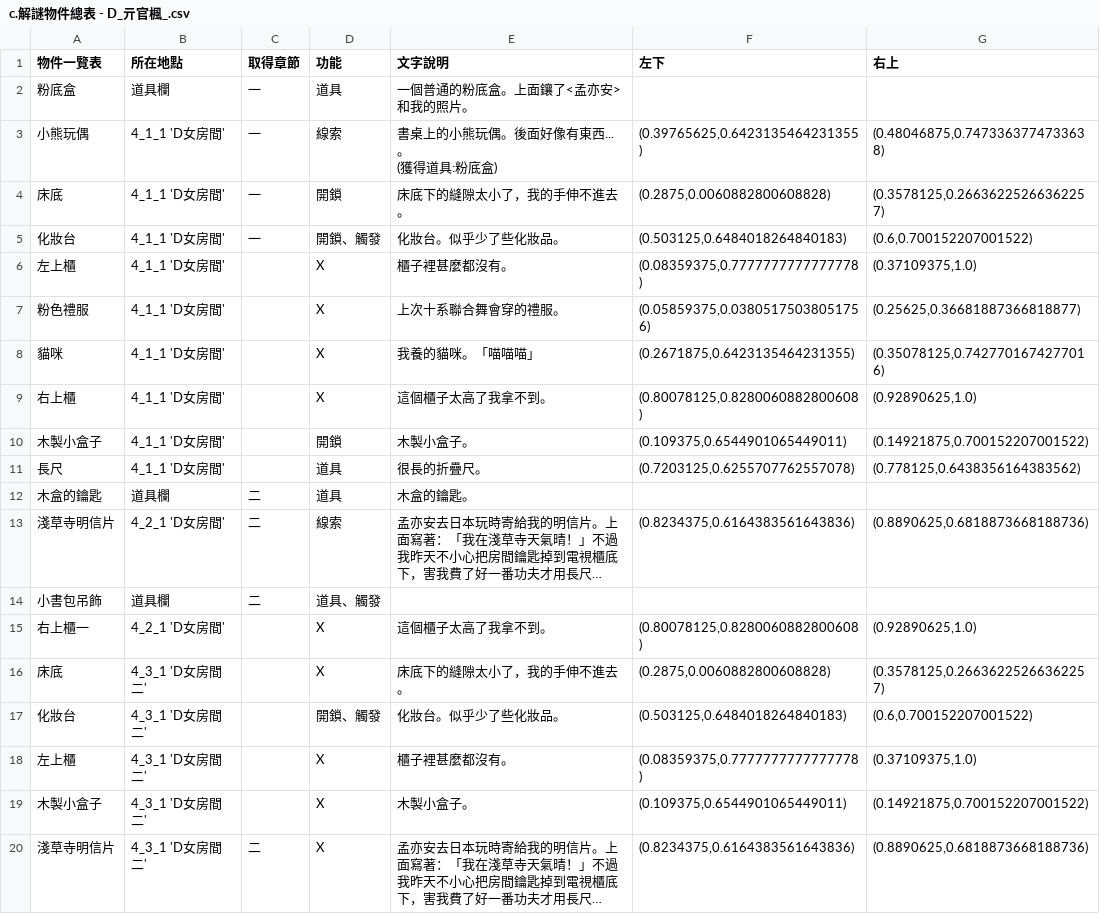
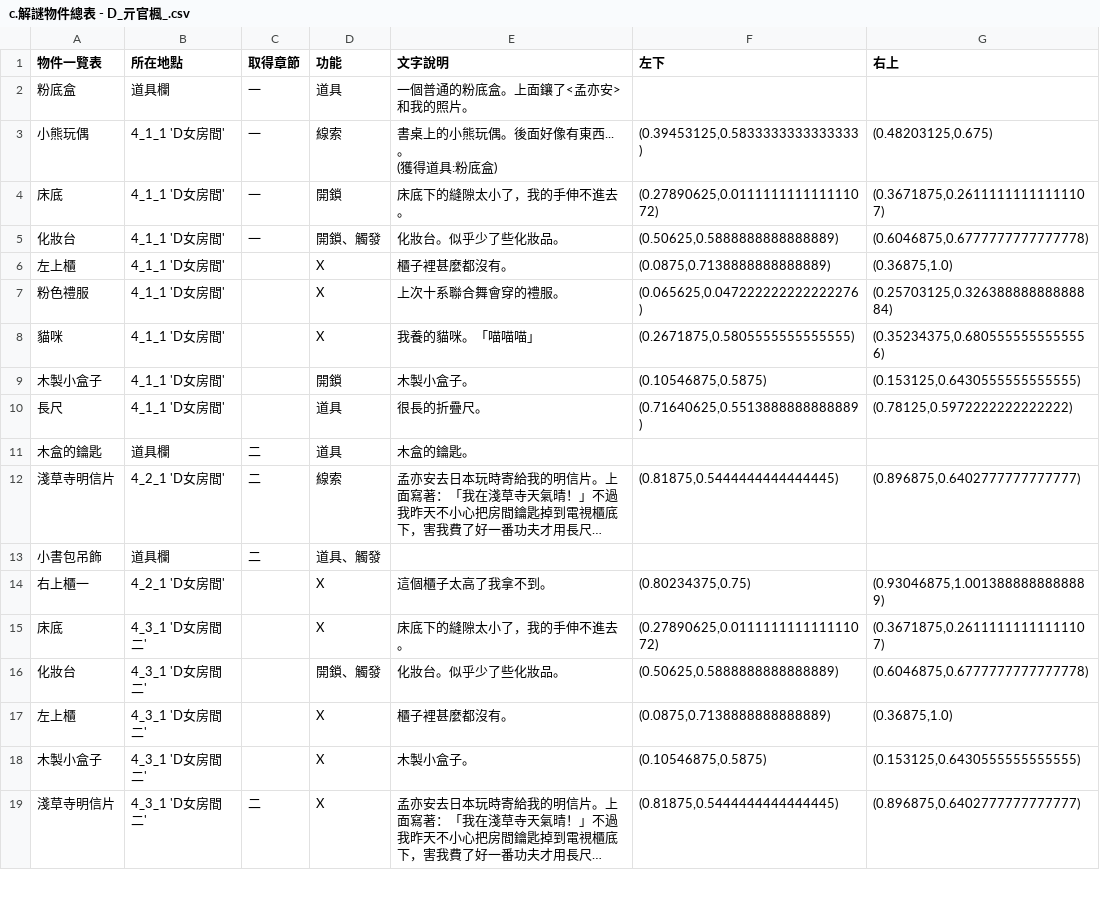
Before and after one commit to GeniusPudding/NTUPLE_STORY, a CSV file: src/res/objects/c.解謎物件總表 - D_亓官楓_.csv, drawn as a sheet; only a part is shown; long unchanged cells end in …; removed rows and columns are numbered as before the commit, all else as after; the diff covers the shown part only; the diff names each change by its address in the sheet, - before the commit and + after, or states it on an @@ line.

Commit message:
add new dialogframe, reload object table

```diff
--- a/src/res/objects/c.解謎物件總表 - D_亓官楓_.csv
+++ b/src/res/objects/c.解謎物件總表 - D_亓官楓_.csv
-F3 (左下): (0.39765625,0.6423135464231355)
+F3 (左下): (0.39453125,0.5833333333333333)
-G3 (右上): (0.48046875,0.7473363774733638)
+G3 (右上): (0.48203125,0.675)
-F4 (左下): (0.2875,0.0060882800608828)
+F4 (左下): (0.27890625,0.011111111111111072)
-G4 (右上): (0.3578125,0.26636225266362257)
+G4 (右上): (0.3671875,0.26111111111111107)
-F5 (左下): (0.503125,0.6484018264840183)
+F5 (左下): (0.50625,0.5888888888888889)
-G5 (右上): (0.6,0.700152207001522)
+G5 (右上): (0.6046875,0.6777777777777778)
-F6 (左下): (0.08359375,0.7777777777777778)
+F6 (左下): (0.0875,0.7138888888888889)
-G6 (右上): (0.37109375,1.0)
+G6 (右上): (0.36875,1.0)
-F7 (左下): (0.05859375,0.03805175038051756)
+F7 (左下): (0.065625,0.047222222222222276)
-G7 (右上): (0.25625,0.36681887366818877)
+G7 (右上): (0.25703125,0.32638888888888884)
-F8 (左下): (0.2671875,0.6423135464231355)
+F8 (左下): (0.2671875,0.5805555555555555)
-G8 (右上): (0.35078125,0.7427701674277016)
+G8 (右上): (0.35234375,0.6805555555555556)
-row 9: 右上櫃 | 4_1_1 'D女房間' |  | X | 這個櫃子太高了我拿不到。 | (0.80078125,0.8280060882800608) | (0.92890625,1.0)
-F9 (左下): (0.109375,0.6544901065449011)
+F9 (左下): (0.10546875,0.5875)
-G9 (右上): (0.14921875,0.700152207001522)
+G9 (右上): (0.153125,0.6430555555555555)
-F10 (左下): (0.7203125,0.6255707762557078)
+F10 (左下): (0.71640625,0.5513888888888889)
-G10 (右上): (0.778125,0.6438356164383562)
+G10 (右上): (0.78125,0.5972222222222222)
-F12 (左下): (0.8234375,0.6164383561643836)
+F12 (左下): (0.81875,0.5444444444444445)
-G12 (右上): (0.8890625,0.6818873668188736)
+G12 (右上): (0.896875,0.6402777777777777)
-F14 (左下): (0.80078125,0.8280060882800608)
+F14 (左下): (0.80234375,0.75)
-G14 (右上): (0.92890625,1.0)
+G14 (右上): (0.93046875,1.0013888888888889)
-F15 (左下): (0.2875,0.0060882800608828)
+F15 (左下): (0.27890625,0.011111111111111072)
-G15 (右上): (0.3578125,0.26636225266362257)
+G15 (右上): (0.3671875,0.26111111111111107)
-F16 (左下): (0.503125,0.6484018264840183)
+F16 (左下): (0.50625,0.5888888888888889)
-G16 (右上): (0.6,0.700152207001522)
+G16 (右上): (0.6046875,0.6777777777777778)
-F17 (左下): (0.08359375,0.7777777777777778)
+F17 (左下): (0.0875,0.7138888888888889)
-G17 (右上): (0.37109375,1.0)
+G17 (右上): (0.36875,1.0)
-F18 (左下): (0.109375,0.6544901065449011)
+F18 (左下): (0.10546875,0.5875)
-G18 (右上): (0.14921875,0.700152207001522)
+G18 (右上): (0.153125,0.6430555555555555)
-F19 (左下): (0.8234375,0.6164383561643836)
+F19 (左下): (0.81875,0.5444444444444445)
-G19 (右上): (0.8890625,0.6818873668188736)
+G19 (右上): (0.896875,0.6402777777777777)
```
Also changed, not shown: 10 edited cells elsewhere in this file, 25 other files.
